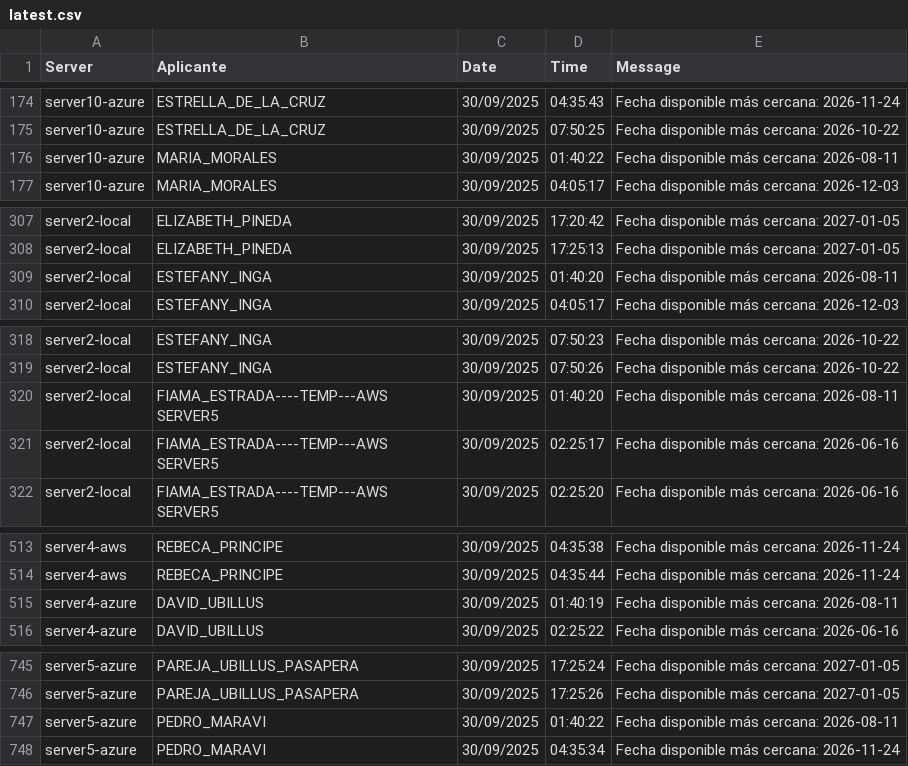
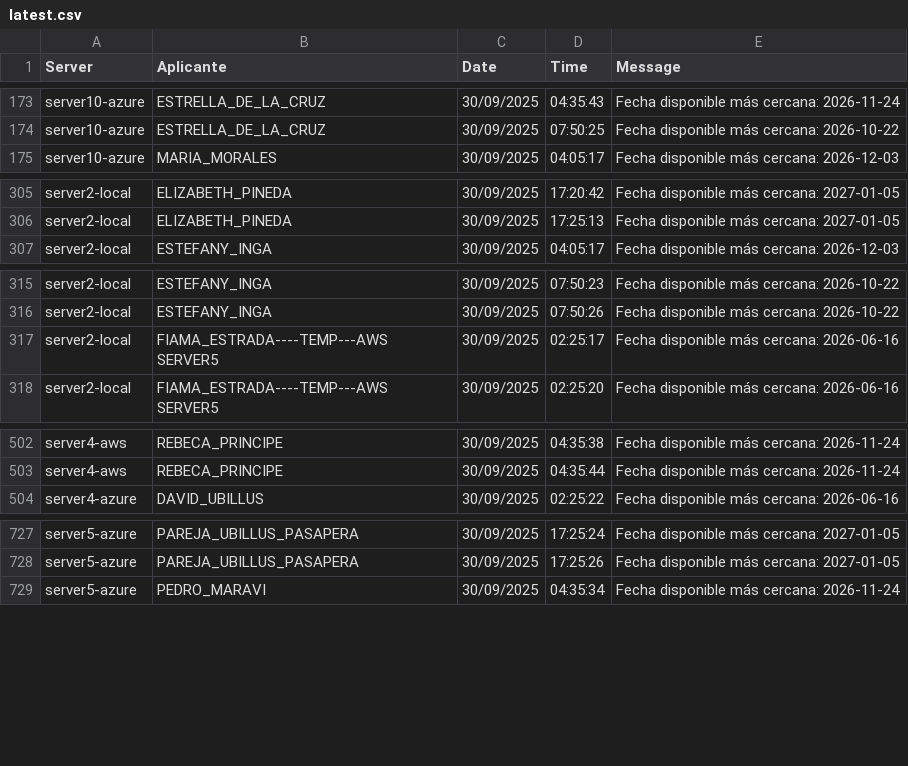
Before and after one commit to mcjha22025/disponibilidades, a CSV file: latest.csv, drawn as a sheet; only a part is shown, gaps mark what is left out; removed rows and columns are numbered as before the commit, all else as after; the diff covers the shown part only; the diff names each change by its address in the sheet, - before the commit and + after, or states it on an @@ line.

```diff
--- a/latest.csv
+++ b/latest.csv
-row 176: server10-azure | MARIA_MORALES | 30/09/2025 | 01:40:22 | Fecha disponible más cercana: 2026-08-11
-row 309: server2-local | ESTEFANY_INGA | 30/09/2025 | 01:40:20 | Fecha disponible más cercana: 2026-08-11
-row 320: server2-local | FIAMA_ESTRADA----TEMP---AWS SERVER5 | 30/09/2025 | 01:40:20 | Fecha disponible más cercana: 2026-08-11
-row 515: server4-azure | DAVID_UBILLUS | 30/09/2025 | 01:40:19 | Fecha disponible más cercana: 2026-08-11
-row 747: server5-azure | PEDRO_MARAVI | 30/09/2025 | 01:40:22 | Fecha disponible más cercana: 2026-08-11
```
Also changed, not shown: 3 added rows and 21 removed rows elsewhere in this file.
